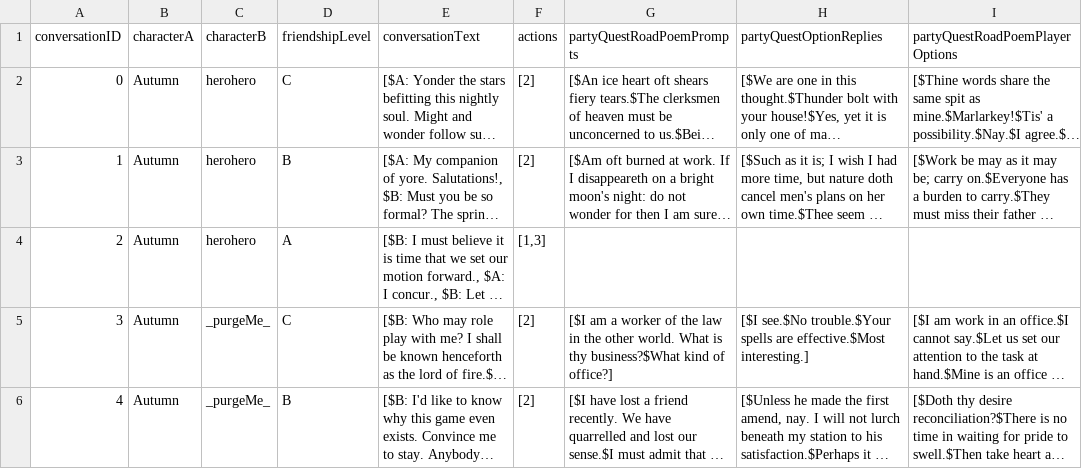
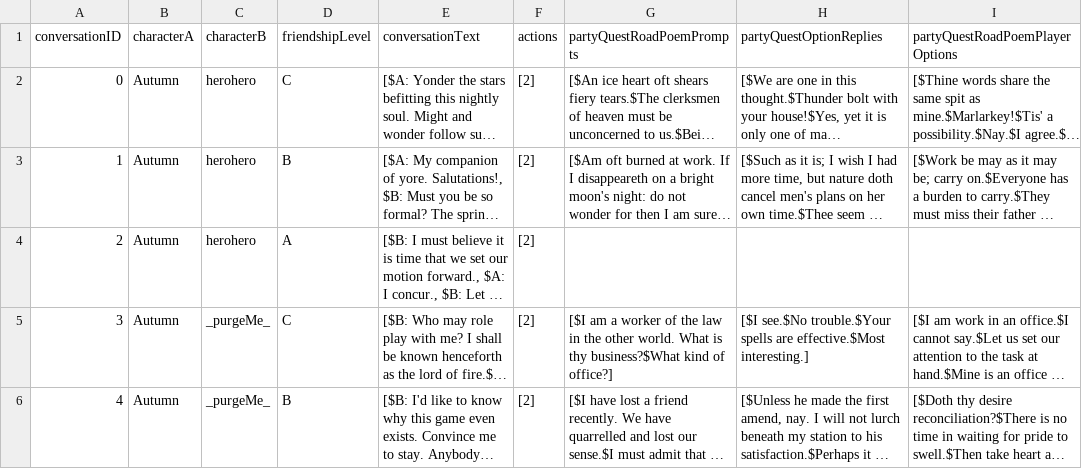
Before and after one commit to SylvainTran/speculative-futures-project-2, a TSV file: IntegrationTests/launcher/src/assets/languageofflowers_conversation_system_and_db - questIdlerConversations.tsv, drawn as a sheet; only a part is shown; long unchanged cells end in …; the diff covers the shown part only; the diff names each change by its address in the sheet, - before the commit and + after, or states it on an @@ line.

```diff
--- a/IntegrationTests/launcher/src/assets/languageofflowers_conversation_system_and_db - questIdlerConversations.tsv
+++ b/IntegrationTests/launcher/src/assets/languageofflowers_conversation_system_and_db - questIdlerConversations.tsv
-F4 (actions): [1,3]
+F4 (actions): [2]
```
Also changed, not shown: 22 edited cells elsewhere in this file, 3 other files.
